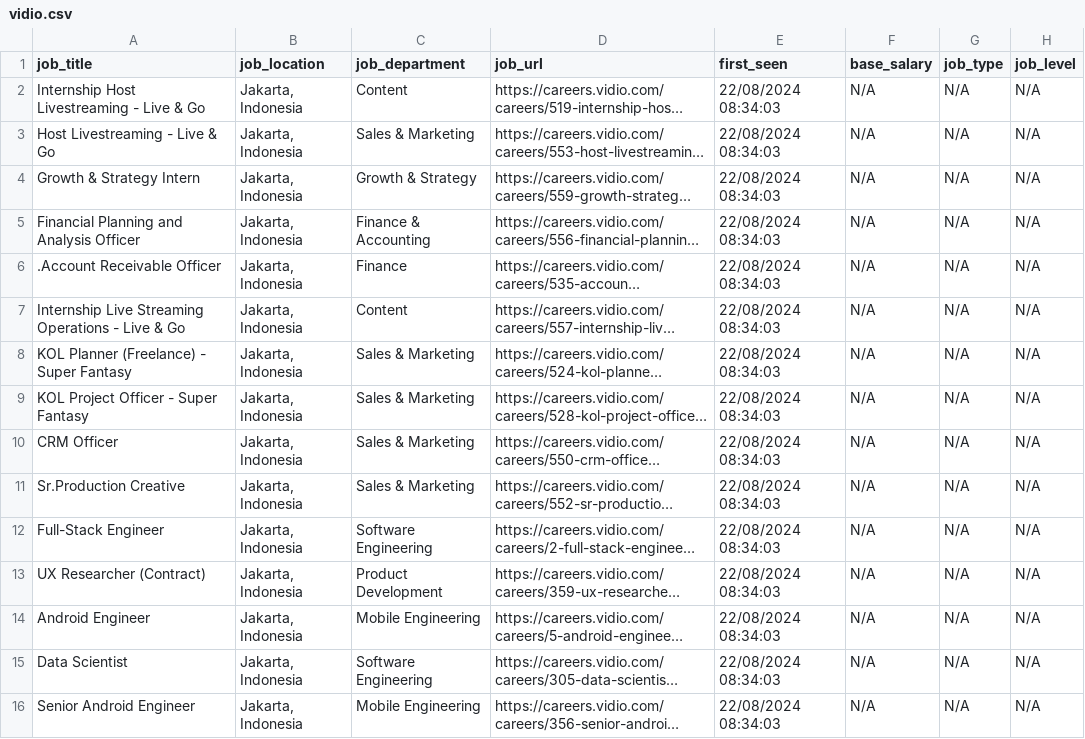
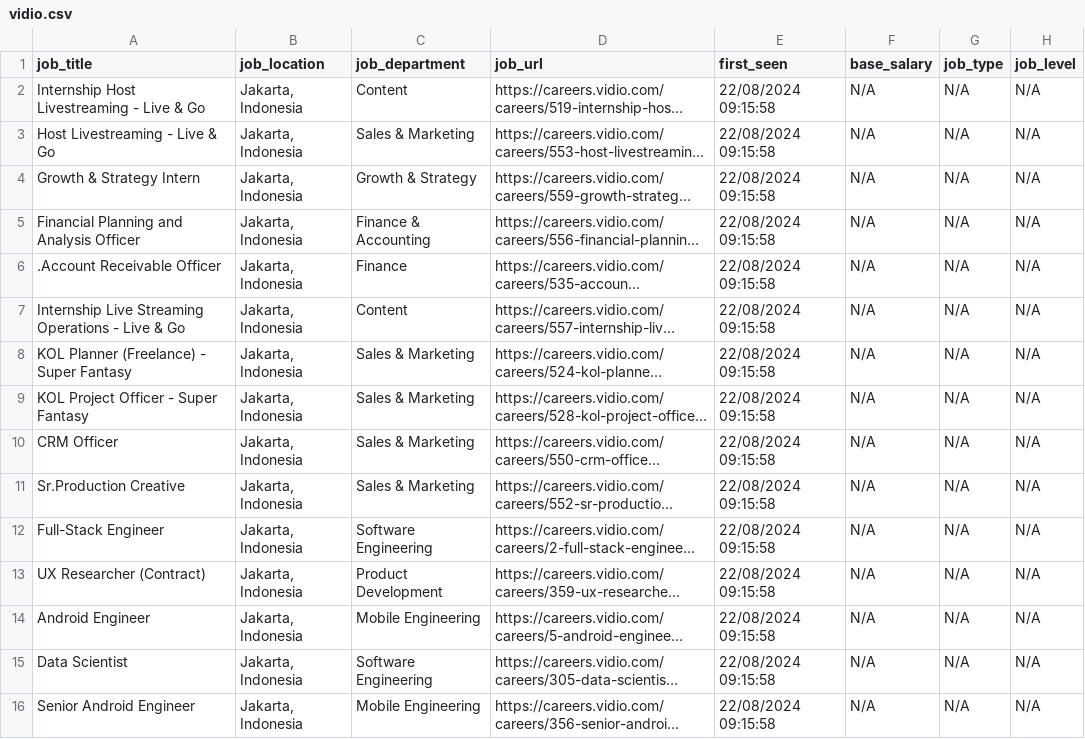
Before and after one commit to ceroberoz/id-jobs, a CSV file: public/vidio.csv, drawn as a sheet; only a part is shown; long unchanged cells end in …; the diff names each change by its address in the sheet, - before the commit and + after, or states it on an @@ line.

```diff
--- a/public/vidio.csv
+++ b/public/vidio.csv
-E2:E16 (first_seen): 22/08/2024 08:34:03
+E2:E16 (first_seen): 22/08/2024 09:15:58
```
Also changed, not shown: public/dealls.csv, public/evermos.csv, 1 other file.
